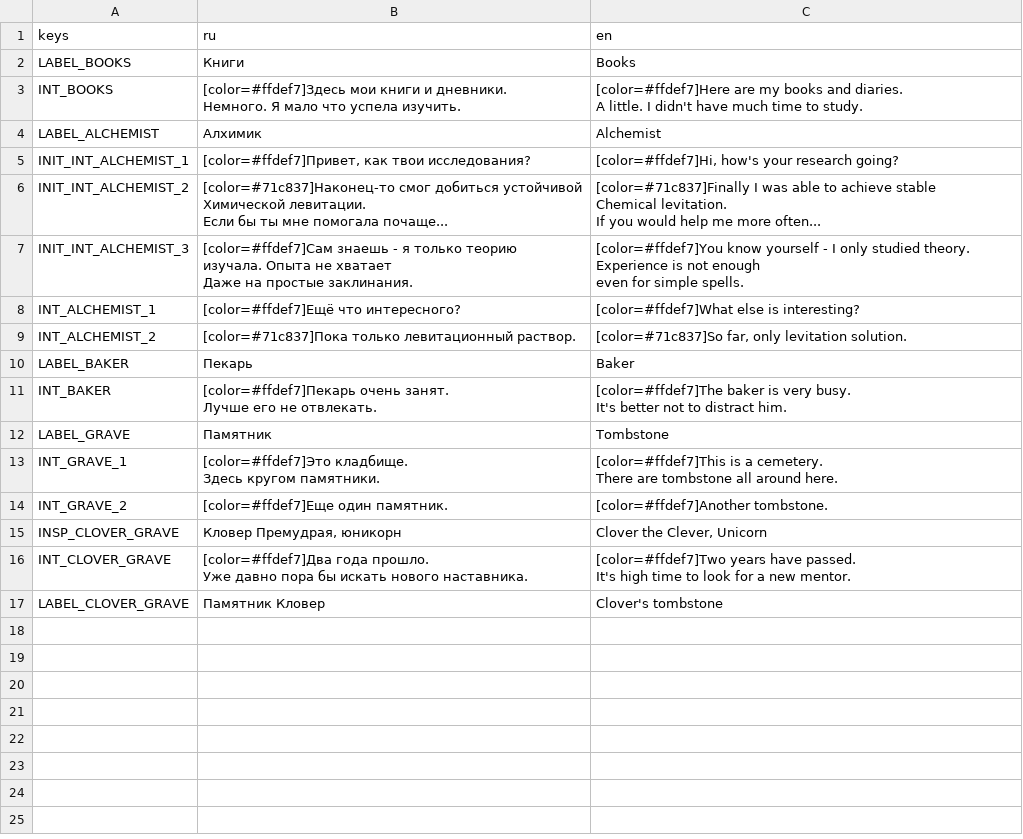
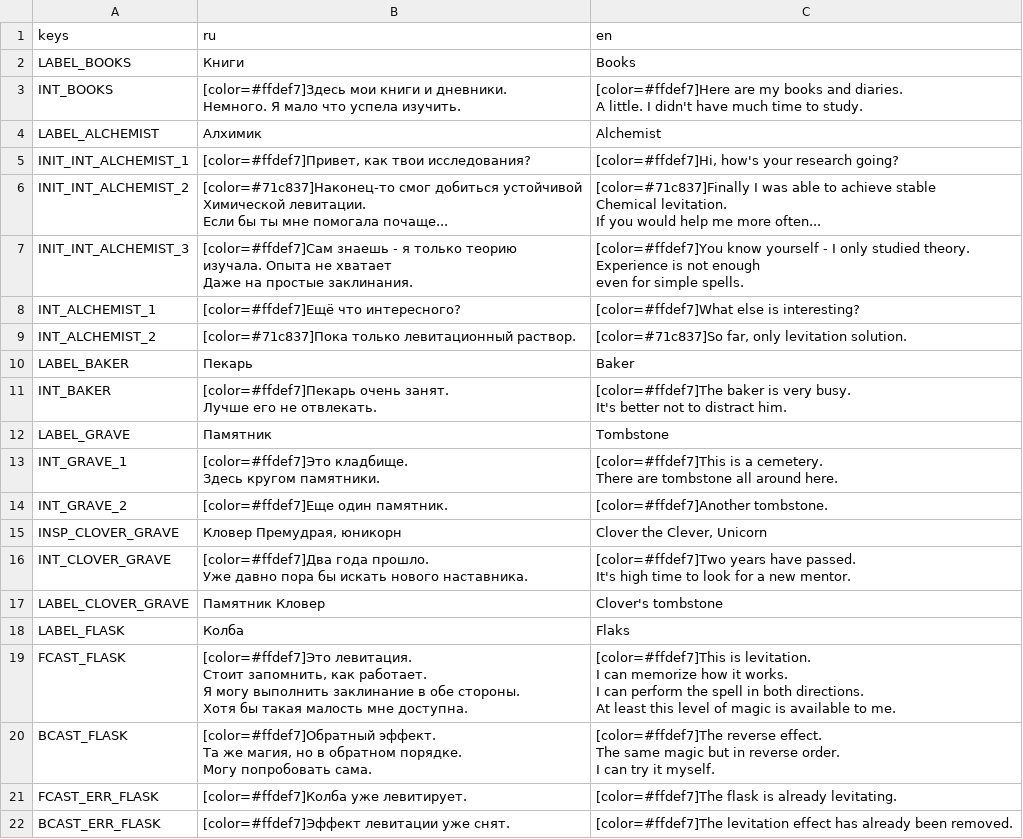
Before and after one commit to GetLocalPlayer/Nime-s-Travel, a CSV file: src/localization/text/strings.csv, drawn as a sheet.

Commit message:
Renamed Sprite2D node for interactables to "Object", Added MagicEffect for interactable

```diff
--- a/src/localization/text/strings.csv
+++ b/src/localization/text/strings.csv
@@ -33 +33,16 @@ It's high time to look for a new mentor."
 "LABEL_CLOVER_GRAVE","Памятник Кловер ","Clover's tombstone"
+"LABEL_FLASK","Колба","Flaks"
+"FCAST_FLASK","[color=#ffdef7]Это левитация.
+Стоит запомнить, как работает.
+Я могу выполнить заклинание в обе стороны.
+Хотя бы такая малость мне доступна.","[color=#ffdef7]This is levitation.
+I can memorize how it works.
+I can perform the spell in both directions.
+At least this level  of magic is available to me."
+"BCAST_FLASK","[color=#ffdef7]Обратный эффект.
+Та же магия, но в обратном порядке.
+Могу попробовать сама.","[color=#ffdef7]The reverse effect.
+The same magic but in reverse order.
+I can try it myself."
+"FCAST_ERR_FLASK","[color=#ffdef7]Колба уже левитирует.","[color=#ffdef7]The flask is already levitating."
+"BCAST_ERR_FLASK","[color=#ffdef7]Эффект левитации уже снят.","[color=#ffdef7]The levitation effect has already been removed."
```
Also changed, not shown: 13 other files.
